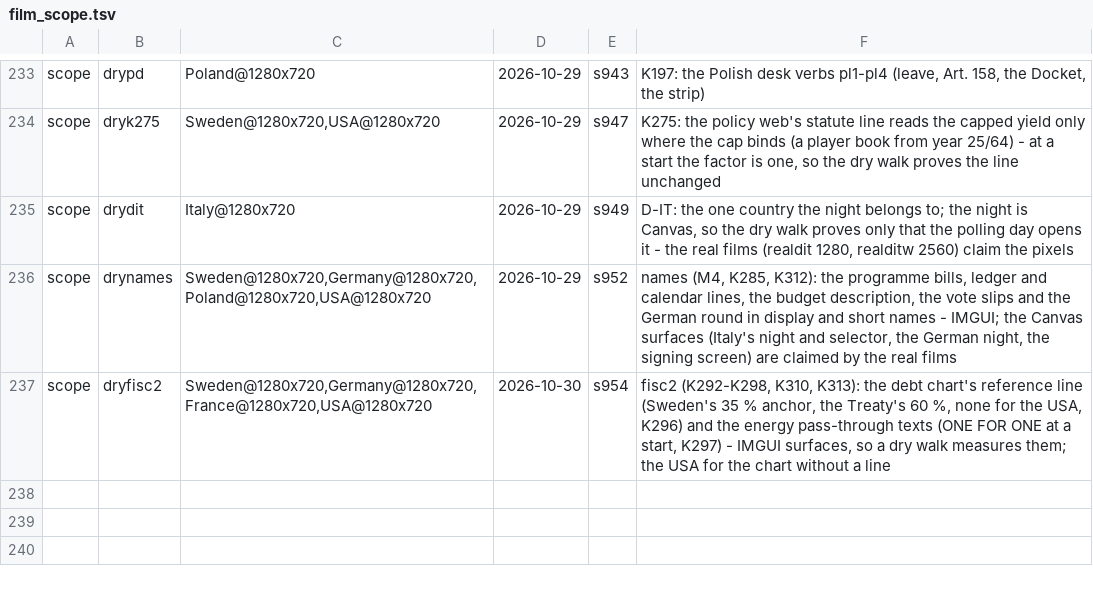
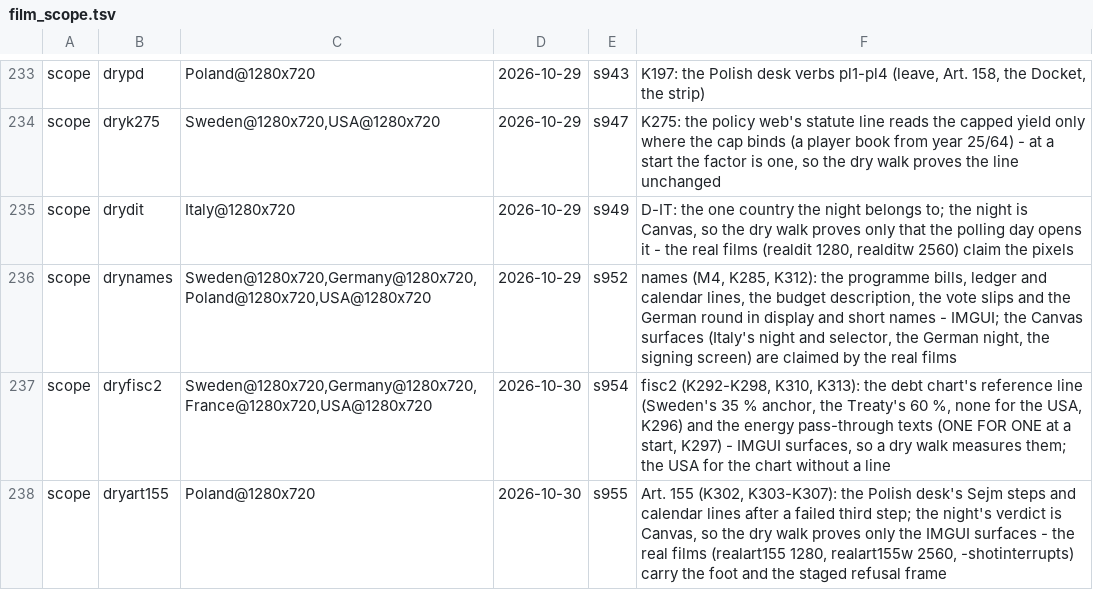
Before and after one commit to Bippen/PoliSim, a TSV file: Tools/film_scope.tsv, drawn as a sheet; only a part is shown, gaps mark what is left out.

```diff
--- a/Tools/film_scope.tsv
+++ b/Tools/film_scope.tsv
@@ -237 +237,2 @@ scope	drynames	Sweden@1280x720,Germany@1280x720,Poland@1280x720,USA@1280x720	202
 scope	dryfisc2	Sweden@1280x720,Germany@1280x720,France@1280x720,USA@1280x720	2026-10-30	s954	fisc2 (K292-K298, K310, K313): the debt chart's reference line (Sweden's 35 % anchor, the Treaty's 60 %, none for the USA, K296) and the energy pass-through texts (ONE FOR ONE at a start, K297) - IMGUI surfaces, so a dry walk measures them; the USA for the chart without a line
+scope	dryart155	Poland@1280x720	2026-10-30	s955	Art. 155 (K302, K303-K307): the Polish desk's Sejm steps and calendar lines after a failed third step; the night's verdict is Canvas, so the dry walk proves only the IMGUI surfaces - the real films (realart155 1280, realart155w 2560, -shotinterrupts) carry the foot and the staged refusal frame
```
Also changed, not shown: Tools/review_ledger.tsv, 29 other files.
